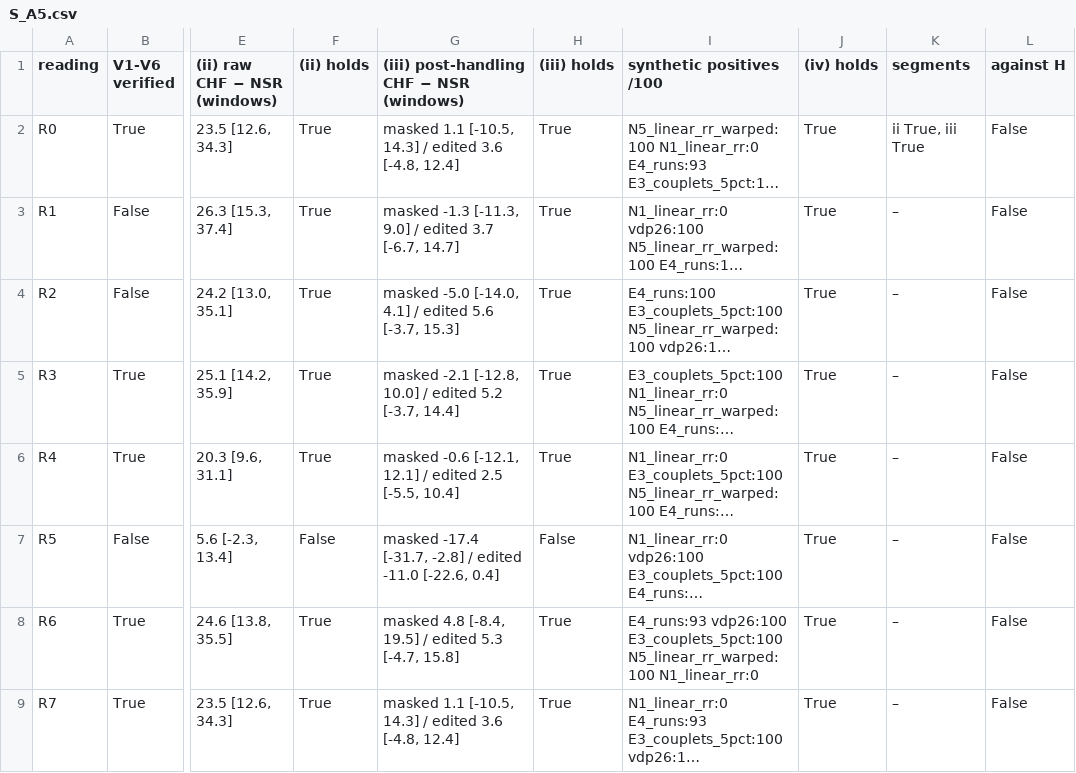
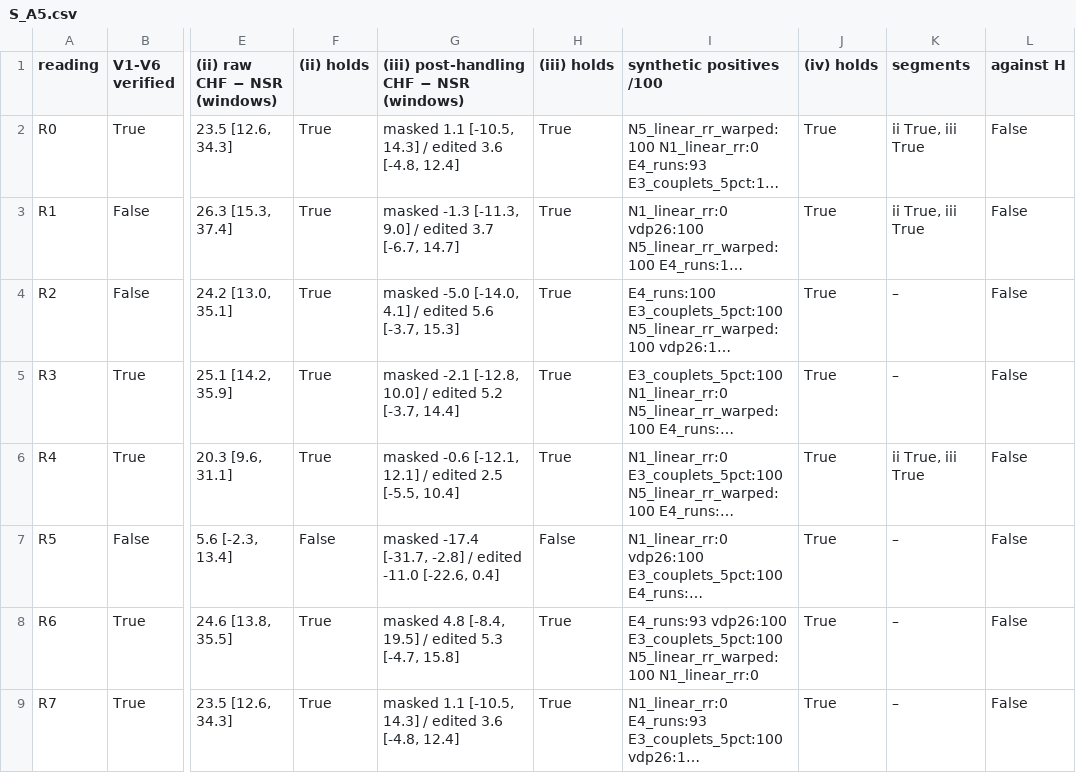
Before and after one commit to BMEjoe/Ectopy-Chaos-Titration, a CSV file: experiments/phase11_robustness/results/conf/analysis/paper_tables/S_A5.csv, drawn as a sheet; only a part is shown, gaps mark what is left out; long unchanged cells end in …; the diff names each change by its address in the sheet, - before the commit and + after, or states it on an @@ line.

```diff
--- a/experiments/phase11_robustness/results/conf/analysis/paper_tables/S_A5.csv
+++ b/experiments/phase11_robustness/results/conf/analysis/paper_tables/S_A5.csv
-K3 (segments): –
+K3 (segments): ii True, iii True
-K6 (segments): –
+K6 (segments): ii True, iii True
```
Also changed, not shown: experiments/phase11_robustness/results/conf/analysis/paper_tables/S_A1.csv, 33 other files.
